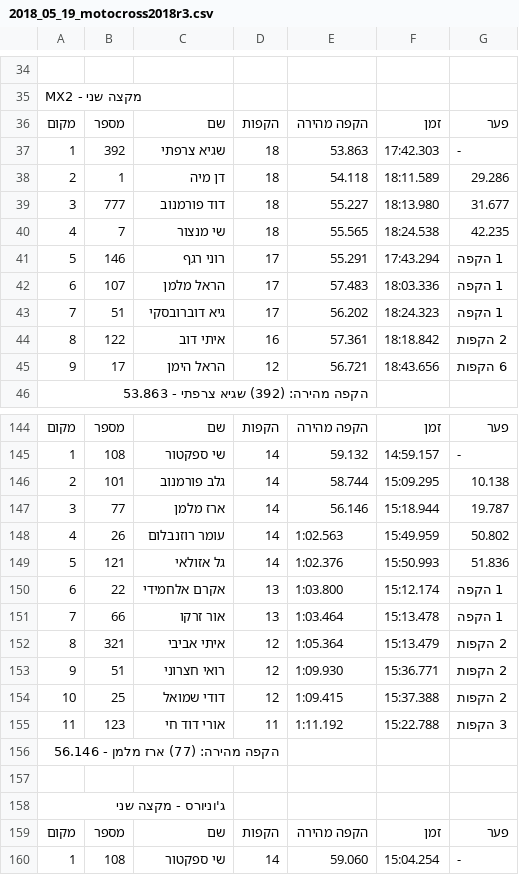
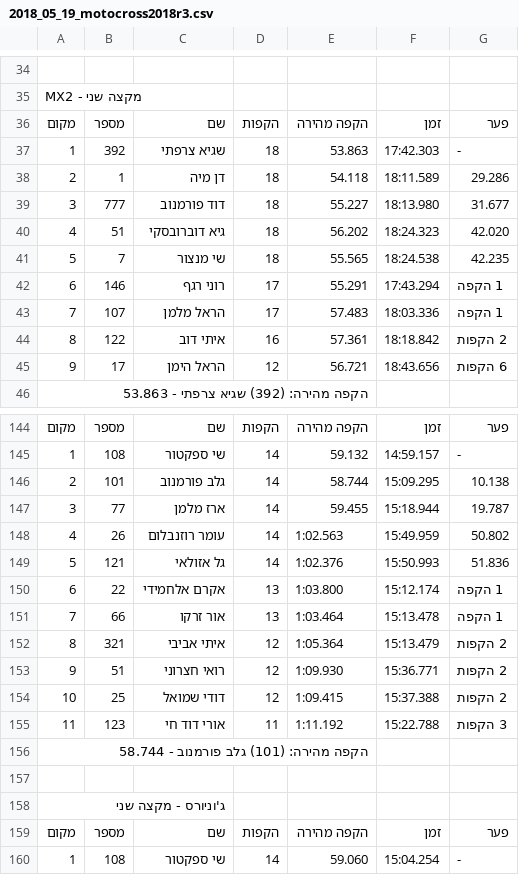
Before and after one commit to tnuatiming/tnuatiming.github.io, a CSV file: csv/2018_05_19_motocross2018r3.csv, drawn as a sheet; only a part is shown, gaps mark what is left out; removed rows and columns are numbered as before the commit, all else as after; the diff names each change by its address in the sheet, - before the commit and + after, or states it on an @@ line.

```diff
--- a/csv/2018_05_19_motocross2018r3.csv
+++ b/csv/2018_05_19_motocross2018r3.csv
+row 40: 4 | 51 | גיא דוברובסקי | 18 | 56.202 | 18:24.323 | 42.020
-A41: 4
+A41: 5
-A42: 5
+A42: 6
-A43: 6
+A43: 7
-row 43: 7 | 51 | גיא דוברובסקי | 17 | 56.202 | 18:24.323 | 1 הקפה
-E147: 56.146
+E147: 59.455
-A156: הקפה מהירה: (77) ארז מלמן - 56.146
+A156: הקפה מהירה: (101) גלב פורמנוב - 58.744
```
Also changed, not shown: csv/2018_05_12_enduro2018r3.csv, 4 other files.
